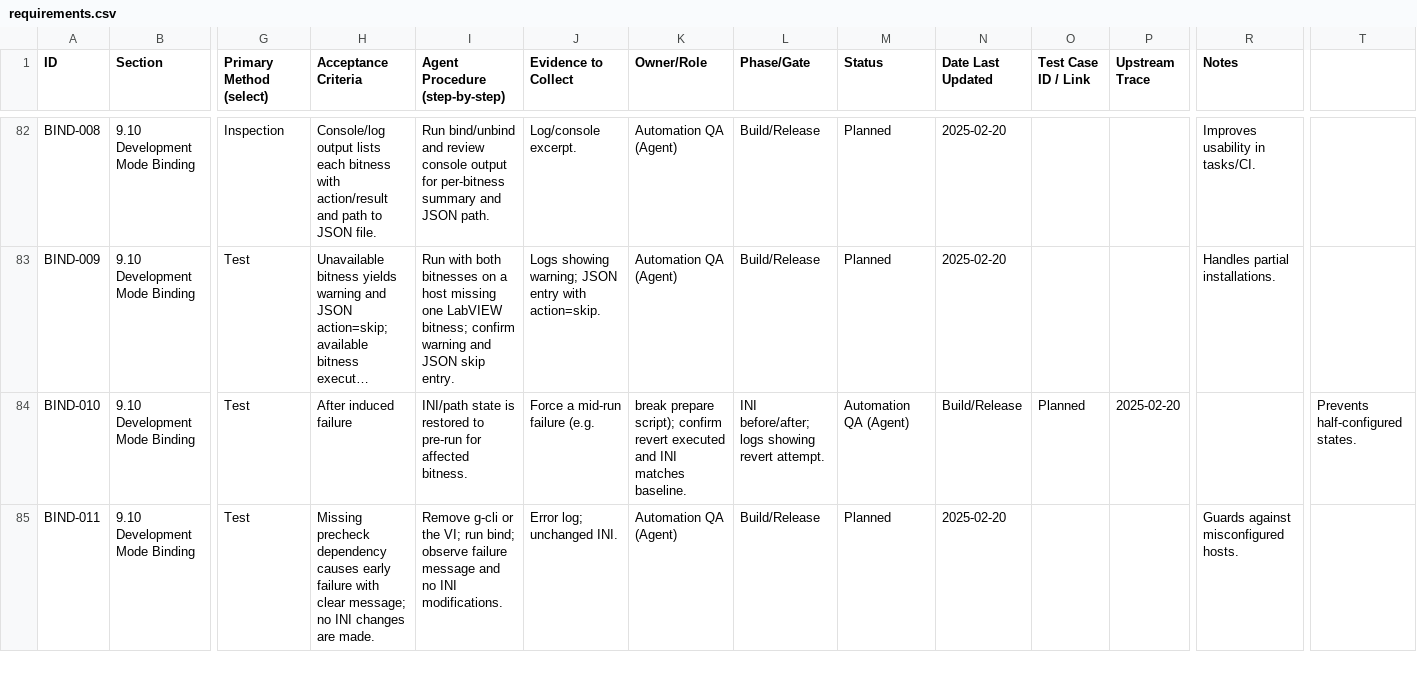
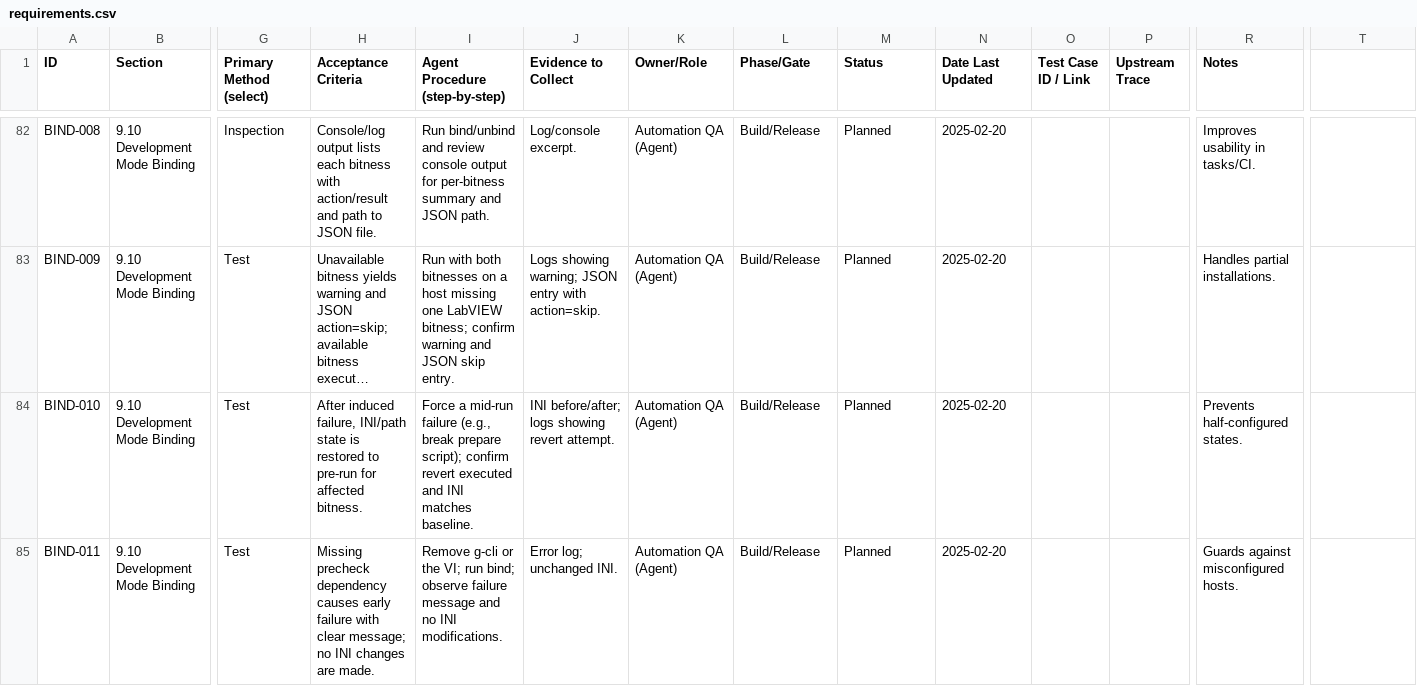
Before and after one commit to ni/labview-icon-editor, a CSV file: docs/requirements/requirements.csv, drawn as a sheet; only a part is shown, gaps mark what is left out; long unchanged cells end in …; the diff covers the shown part only; the diff names each change by its address in the sheet, - before the commit and + after, or states it on an @@ line.

```diff
--- a/docs/requirements/requirements.csv
+++ b/docs/requirements/requirements.csv
-H84 (Acceptance Criteria): After induced failure
+H84 (Acceptance Criteria): After induced failure, INI/path state is restored to pre-run for affected bitness.
-I84 (Agent Procedure (step-by-step)): INI/path state is restored to pre-run for affected bitness.
+I84 (Agent Procedure (step-by-step)): Force a mid-run failure (e.g., break prepare script); confirm revert executed and INI matches baseline.
-J84 (Evidence to Collect): Force a mid-run failure (e.g.
+J84 (Evidence to Collect): INI before/after; logs showing revert attempt.
-K84 (Owner/Role): break prepare script); confirm revert executed and INI matches baseline.
+K84 (Owner/Role): Automation QA (Agent)
-L84 (Phase/Gate): INI before/after; logs showing revert attempt.
+L84 (Phase/Gate): Build/Release
-M84 (Status): Automation QA (Agent)
+M84 (Status): Planned
-N84 (Date Last Updated): Build/Release
+N84 (Date Last Updated): 2025-02-20
-O84 (Test Case ID / Link): Planned
+O84 (Test Case ID / Link): (empty)
-P84 (Upstream Trace): 2025-02-20
+P84 (Upstream Trace): (empty)
-R84 (Notes): (empty)
+R84 (Notes): Prevents half-configured states.
-T84: Prevents half-configured states.
+T84: (empty)
```
Also changed, not shown: 73 edited cells elsewhere in this file, 3 other files.
